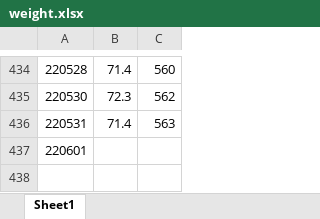
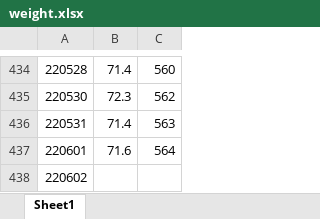
Before and after one commit to IanFla/Lose-Weight, an Excel workbook: weight.xlsx, sheet Sheet1, drawn as a sheet; only a part is shown, gaps mark what is left out; values as stored, in another font and other column widths than the file's, no borders; the diff names each change by its address in the sheet, - before the commit and + after, or states it on an @@ line.

Commit message:
Update weight.xlsx

```diff
--- a/weight.xlsx (sheet Sheet1)
+++ b/weight.xlsx (sheet Sheet1)
-B437: (empty)
+B437: 71.6
-C437: (empty)
+C437: 564
+row 438: 220602
```
